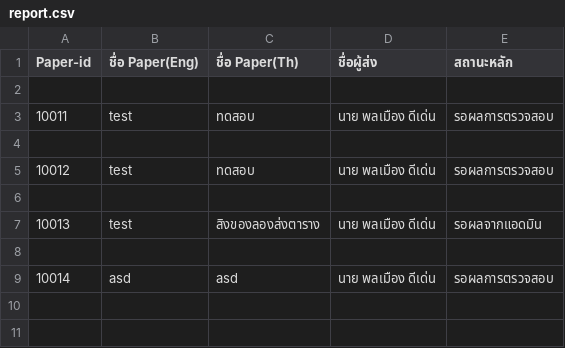
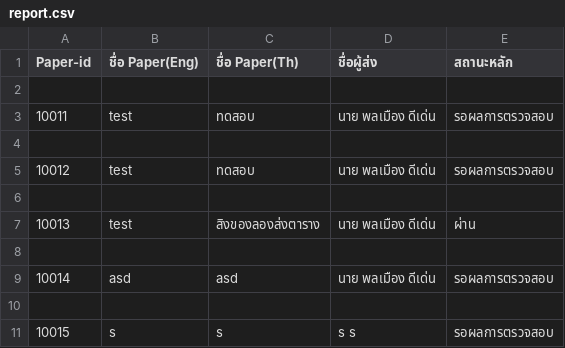
Before and after one commit to Supakoa/conferencewebsite, a CSV file: back/pages/server/report.csv, drawn as a sheet.

```diff
--- a/back/pages/server/report.csv
+++ b/back/pages/server/report.csv
@@ -6,4 +6,6 @@
 
-"10013","test","สิงของลองส่งตาราง","นาย พลเมือง ดีเด่น"," รอผลจากแอดมิน"
+"10013","test","สิงของลองส่งตาราง","นาย พลเมือง ดีเด่น"," ผ่าน"
 
 "10014","asd","asd","นาย พลเมือง ดีเด่น"," รอผลการตรวจสอบ"
+
+"10015","s","s","s s"," รอผลการตรวจสอบ"
```
Also changed, not shown: 10 other files.
